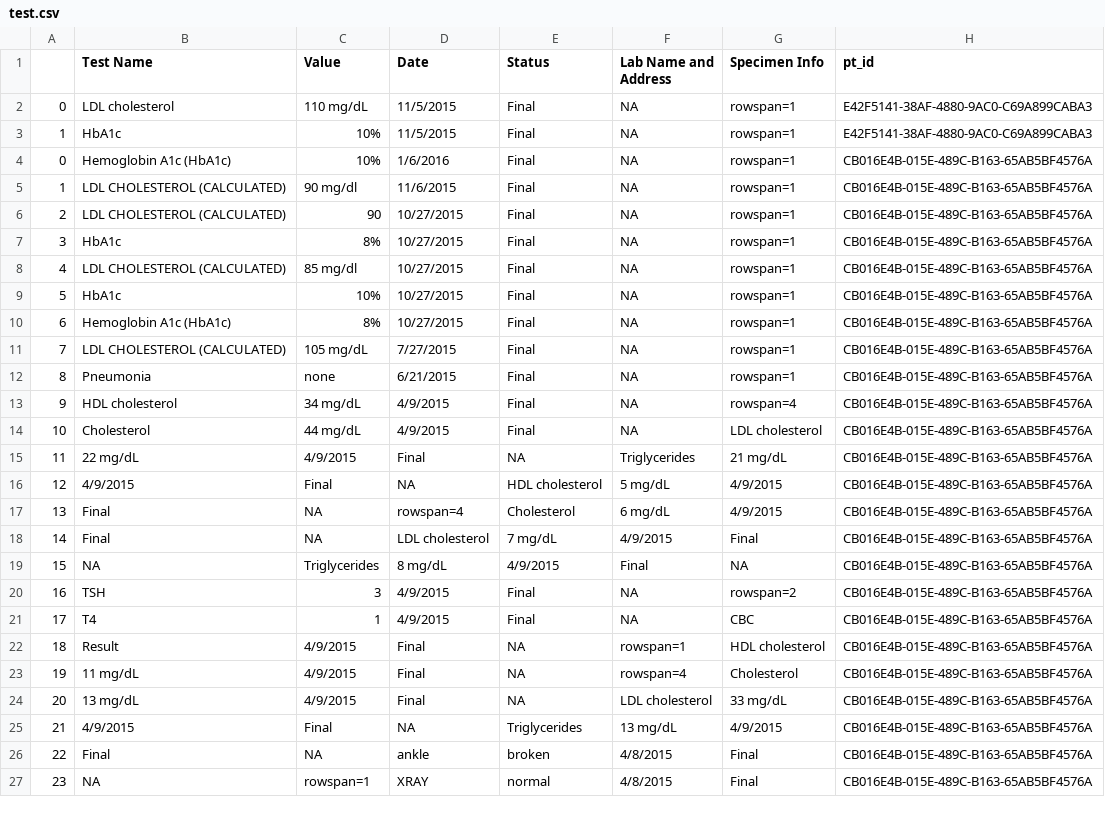
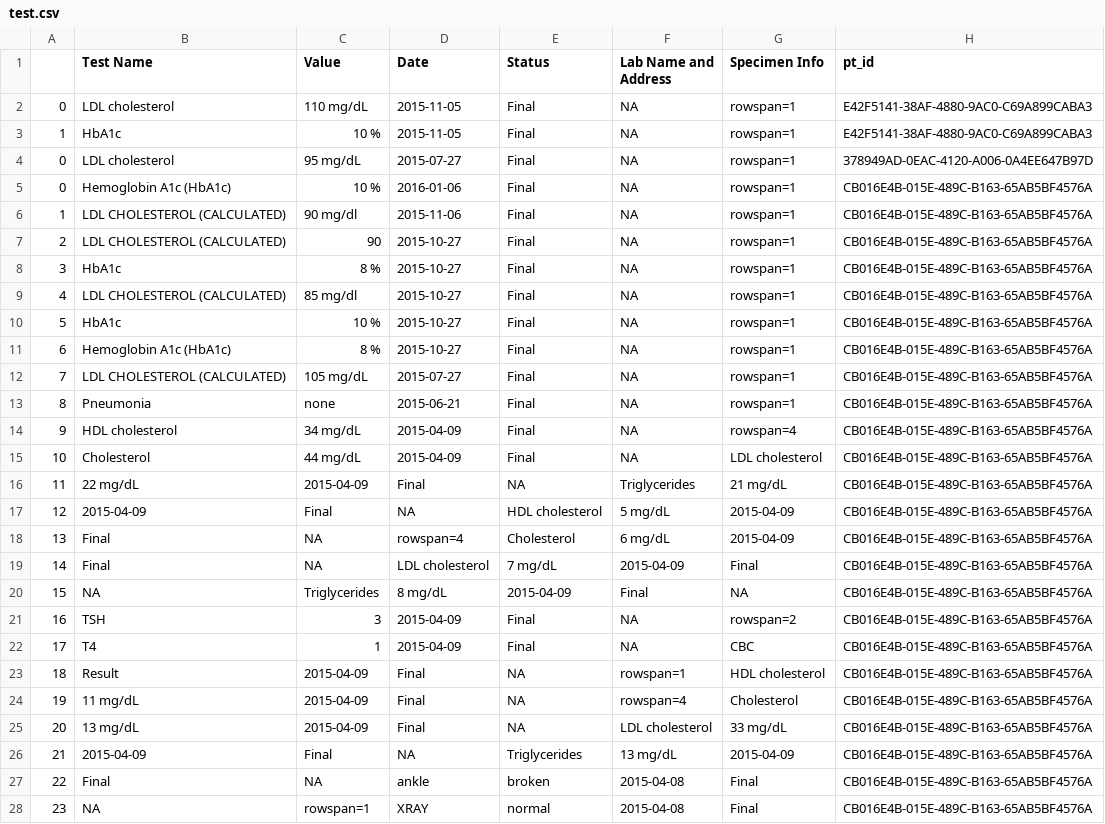
Before and after one commit to excenity/ccda-parser, a CSV file: output/test.csv, drawn as a sheet; only a part is shown; the diff covers the shown part only.

```diff
--- a/output/test.csv
+++ b/output/test.csv
@@ -1,27 +1,28 @@
 ,Test Name,Value,Date,Status,Lab Name and Address,Specimen Info,pt_id
-0,LDL cholesterol,110 mg/dL,11/5/2015,Final,NA,rowspan=1,E42F5141-38AF-4880-9AC0-C69A899CABA3
-1,HbA1c,10%,11/5/2015,Final,NA,rowspan=1,E42F5141-38AF-4880-9AC0-C69A899CABA3
-0,Hemoglobin A1c (HbA1c),10%,1/6/2016,Final,NA,rowspan=1,CB016E4B-015E-489C-B163-65AB5BF4576A
-1,LDL CHOLESTEROL (CALCULATED),90 mg/dl,11/6/2015,Final,NA,rowspan=1,CB016E4B-015E-489C-B163-65AB5BF4576A
-2,LDL CHOLESTEROL (CALCULATED),90,10/27/2015,Final,NA,rowspan=1,CB016E4B-015E-489C-B163-65AB5BF4576A
-3,HbA1c,8%,10/27/2015,Final,NA,rowspan=1,CB016E4B-015E-489C-B163-65AB5BF4576A
-4,LDL CHOLESTEROL (CALCULATED),85 mg/dl,10/27/2015,Final,NA,rowspan=1,CB016E4B-015E-489C-B163-65AB5BF4576A
-5,HbA1c,10%,10/27/2015,Final,NA,rowspan=1,CB016E4B-015E-489C-B163-65AB5BF4576A
-6,Hemoglobin A1c (HbA1c),8%,10/27/2015,Final,NA,rowspan=1,CB016E4B-015E-489C-B163-65AB5BF4576A
-7,LDL CHOLESTEROL (CALCULATED),105 mg/dL,7/27/2015,Final,NA,rowspan=1,CB016E4B-015E-489C-B163-65AB5BF4576A
-8,Pneumonia,none ,6/21/2015,Final,NA,rowspan=1,CB016E4B-015E-489C-B163-65AB5BF4576A
-9,HDL cholesterol,34 mg/dL,4/9/2015,Final,NA,rowspan=4,CB016E4B-015E-489C-B163-65AB5BF4576A
-10,Cholesterol,44 mg/dL,4/9/2015,Final,NA,LDL cholesterol,CB016E4B-015E-489C-B163-65AB5BF4576A
-11,22 mg/dL,4/9/2015,Final,NA,Triglycerides,21 mg/dL,CB016E4B-015E-489C-B163-65AB5BF4576A
-12,4/9/2015,Final,NA,HDL cholesterol,5 mg/dL,4/9/2015,CB016E4B-015E-489C-B163-65AB5BF4576A
-13,Final,NA,rowspan=4,Cholesterol,6 mg/dL,4/9/2015,CB016E4B-015E-489C-B163-65AB5BF4576A
-14,Final,NA,LDL cholesterol,7 mg/dL,4/9/2015,Final,CB016E4B-015E-489C-B163-65AB5BF4576A
-15,NA,Triglycerides,8 mg/dL,4/9/2015,Final,NA,CB016E4B-015E-489C-B163-65AB5BF4576A
-16,TSH,3,4/9/2015,Final,NA,rowspan=2,CB016E4B-015E-489C-B163-65AB5BF4576A
-17,T4 ,1,4/9/2015,Final,NA,CBC,CB016E4B-015E-489C-B163-65AB5BF4576A
-18,Result ,4/9/2015,Final,NA,rowspan=1,HDL cholesterol,CB016E4B-015E-489C-B163-65AB5BF4576A
-19,11 mg/dL,4/9/2015,Final,NA,rowspan=4,Cholesterol,CB016E4B-015E-489C-B163-65AB5BF4576A
-20,13 mg/dL,4/9/2015,Final,NA,LDL cholesterol,33 mg/dL,CB016E4B-015E-489C-B163-65AB5BF4576A
-21,4/9/2015,Final,NA,Triglycerides,13 mg/dL,4/9/2015,CB016E4B-015E-489C-B163-65AB5BF4576A
-22,Final,NA,ankle,broken ,4/8/2015,Final,CB016E4B-015E-489C-B163-65AB5BF4576A
-23,NA,rowspan=1,XRAY ,normal ,4/8/2015,Final,CB016E4B-015E-489C-B163-65AB5BF4576A
+0,LDL cholesterol,110 mg/dL,2015-11-05,Final,NA,rowspan=1,E42F5141-38AF-4880-9AC0-C69A899CABA3
+1,HbA1c,10 %,2015-11-05,Final,NA,rowspan=1,E42F5141-38AF-4880-9AC0-C69A899CABA3
+0,LDL cholesterol,95 mg/dL,2015-07-27,Final,NA,rowspan=1,378949AD-0EAC-4120-A006-0A4EE647B97D
+0,Hemoglobin A1c (HbA1c),10 %,2016-01-06,Final,NA,rowspan=1,CB016E4B-015E-489C-B163-65AB5BF4576A
+1,LDL CHOLESTEROL (CALCULATED),90 mg/dl,2015-11-06,Final,NA,rowspan=1,CB016E4B-015E-489C-B163-65AB5BF4576A
+2,LDL CHOLESTEROL (CALCULATED),90 ,2015-10-27,Final,NA,rowspan=1,CB016E4B-015E-489C-B163-65AB5BF4576A
+3,HbA1c,8 %,2015-10-27,Final,NA,rowspan=1,CB016E4B-015E-489C-B163-65AB5BF4576A
+4,LDL CHOLESTEROL (CALCULATED),85 mg/dl,2015-10-27,Final,NA,rowspan=1,CB016E4B-015E-489C-B163-65AB5BF4576A
+5,HbA1c,10 %,2015-10-27,Final,NA,rowspan=1,CB016E4B-015E-489C-B163-65AB5BF4576A
+6,Hemoglobin A1c (HbA1c),8 %,2015-10-27,Final,NA,rowspan=1,CB016E4B-015E-489C-B163-65AB5BF4576A
+7,LDL CHOLESTEROL (CALCULATED),105 mg/dL,2015-07-27,Final,NA,rowspan=1,CB016E4B-015E-489C-B163-65AB5BF4576A
+8,Pneumonia,none ,2015-06-21,Final,NA,rowspan=1,CB016E4B-015E-489C-B163-65AB5BF4576A
+9,HDL cholesterol,34 mg/dL,2015-04-09,Final,NA,rowspan=4,CB016E4B-015E-489C-B163-65AB5BF4576A
+10,Cholesterol,44 mg/dL,2015-04-09,Final,NA,LDL cholesterol,CB016E4B-015E-489C-B163-65AB5BF4576A
+11,22 mg/dL,2015-04-09,Final,NA,Triglycerides,21 mg/dL,CB016E4B-015E-489C-B163-65AB5BF4576A
+12,2015-04-09,Final,NA,HDL cholesterol,5 mg/dL,2015-04-09,CB016E4B-015E-489C-B163-65AB5BF4576A
+13,Final,NA,rowspan=4,Cholesterol,6 mg/dL,2015-04-09,CB016E4B-015E-489C-B163-65AB5BF4576A
+14,Final,NA,LDL cholesterol,7 mg/dL,2015-04-09,Final,CB016E4B-015E-489C-B163-65AB5BF4576A
+15,NA,Triglycerides,8 mg/dL,2015-04-09,Final,NA,CB016E4B-015E-489C-B163-65AB5BF4576A
+16,TSH,3 ,2015-04-09,Final,NA,rowspan=2,CB016E4B-015E-489C-B163-65AB5BF4576A
+17,T4 ,1 ,2015-04-09,Final,NA,CBC,CB016E4B-015E-489C-B163-65AB5BF4576A
+18,Result ,2015-04-09,Final,NA,rowspan=1,HDL cholesterol,CB016E4B-015E-489C-B163-65AB5BF4576A
+19,11 mg/dL,2015-04-09,Final,NA,rowspan=4,Cholesterol,CB016E4B-015E-489C-B163-65AB5BF4576A
+20,13 mg/dL,2015-04-09,Final,NA,LDL cholesterol,33 mg/dL,CB016E4B-015E-489C-B163-65AB5BF4576A
+21,2015-04-09,Final,NA,Triglycerides,13 mg/dL,2015-04-09,CB016E4B-015E-489C-B163-65AB5BF4576A
+22,Final,NA,ankle,broken ,2015-04-08,Final,CB016E4B-015E-489C-B163-65AB5BF4576A
+23,NA,rowspan=1,XRAY ,normal ,2015-04-08,Final,CB016E4B-015E-489C-B163-65AB5BF4576A
```
Also changed, not shown: 1 removed row and 19 edited cells elsewhere in this file, 5 other files.
